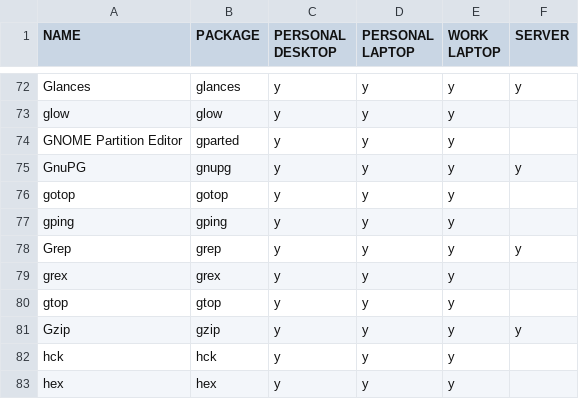
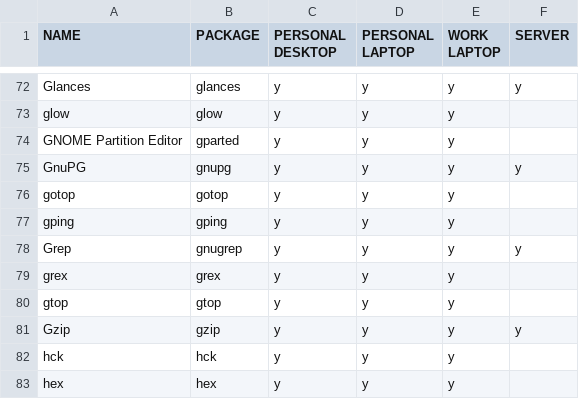
Before and after one commit to rvenutolo/packages, a CSV file: nixpkgs.csv, drawn as a sheet; only a part is shown, gaps mark what is left out.

Commit message:
fix package name

```diff
--- a/nixpkgs.csv
+++ b/nixpkgs.csv
@@ -77,3 +77,3 @@ gotop,gotop,y,y,y,
 gping,gping,y,y,y,
-Grep,grep,y,y,y,y
+Grep,gnugrep,y,y,y,y
 grex,grex,y,y,y,
```
